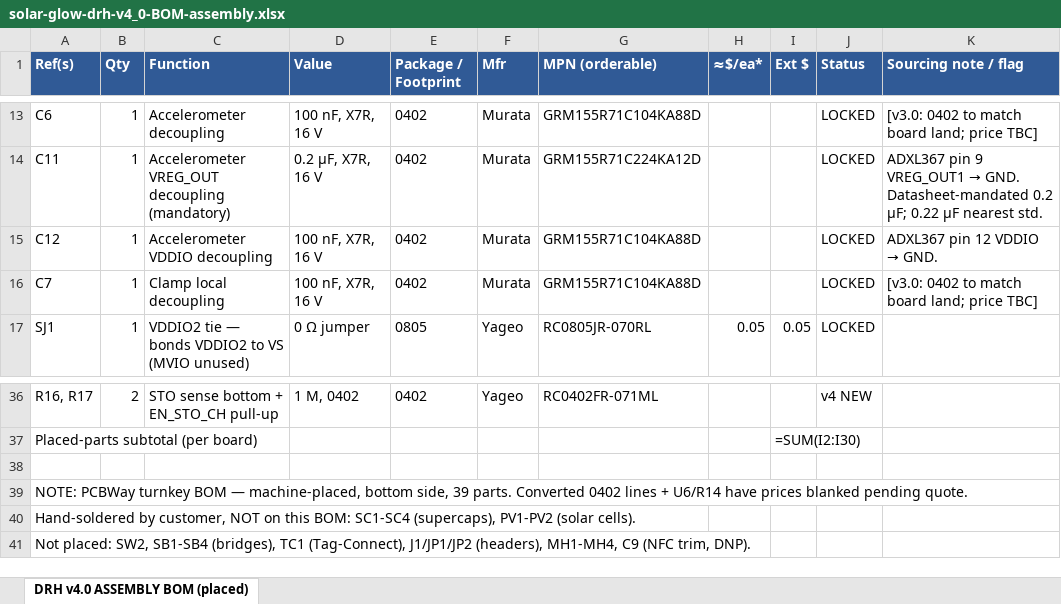
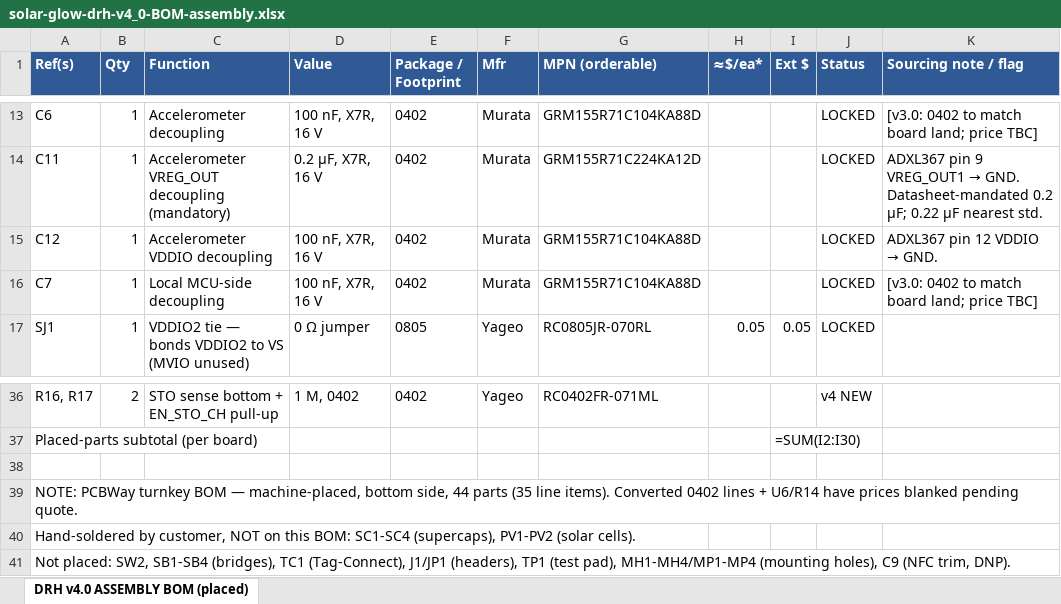
Before and after one commit to devinhorowitz/solar-business-card, an Excel workbook: PCB/solar-glow-drh-v4_0-BOM-assembly.xlsx, sheet DRH v4.0 ASSEMBLY BOM (placed), drawn as a sheet; only a part is shown, gaps mark what is left out; values as stored, in another font and other column widths than the file's, no borders; formulas without a stored value are shown as written; the diff names each change by its address in the sheet, - before the commit and + after, or states it on an @@ line.

```diff
--- a/PCB/solar-glow-drh-v4_0-BOM-assembly.xlsx (sheet DRH v4.0 ASSEMBLY BOM (placed))
+++ b/PCB/solar-glow-drh-v4_0-BOM-assembly.xlsx (sheet DRH v4.0 ASSEMBLY BOM (placed))
-C16 (Function): Clamp local decoupling
+C16 (Function): Local MCU-side decoupling
-A39 (Ref(s)): …bottom side, 39 parts. Converted 0402…
+A39 (Ref(s)): …bottom side, 44 parts (35 line items). Converted 0402…
-A41 (Ref(s)): …TC1 (Tag-Connect), J1/JP1/JP2 (headers), MH1-MH4, C9 (NFC…
+A41 (Ref(s)): …TC1 (Tag-Connect), J1/JP1 (headers), TP1 (test pad), MH1-MH4/MP1-MP4 (mounting holes), C9 (NFC…
```
Also changed, not shown: PCB/solar-glow-drh-v4_0-BOM.xlsx, 15 other files.
